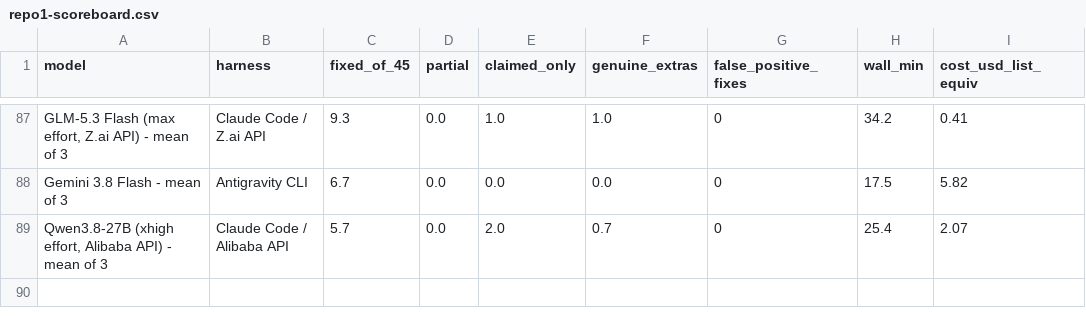
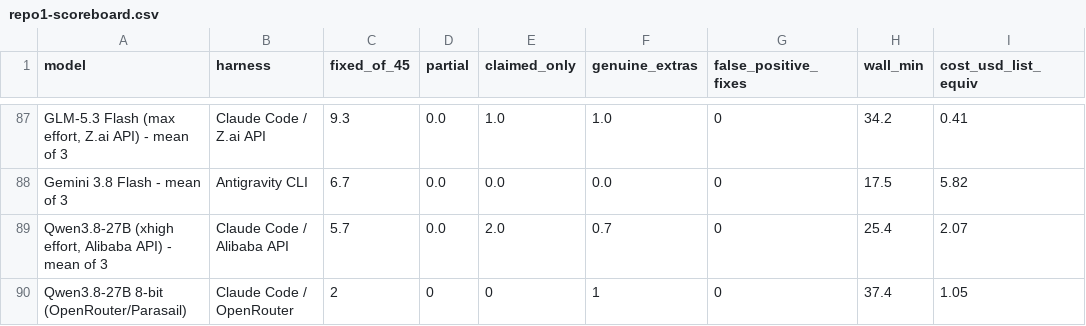
Before and after one commit to pauljones0/BBBB, a CSV file: results/repo1-scoreboard.csv, drawn as a sheet; only a part is shown, gaps mark what is left out.

```diff
--- a/results/repo1-scoreboard.csv
+++ b/results/repo1-scoreboard.csv
@@ -89 +89,2 @@ Gemini 3.8 Flash - mean of 3,Antigravity CLI,6.7,0.0,0.0,0.0,0,17.5,5.82
 "Qwen3.8-27B (xhigh effort, Alibaba API) - mean of 3",Claude Code / Alibaba API,5.7,0.0,2.0,0.7,0,25.4,2.07
+Qwen3.8-27B 8-bit (OpenRouter/Parasail),Claude Code / OpenRouter,2,0,0,1,0,37.4,1.05
```
Also changed, not shown: results/combined-scoreboard.csv, results/coverage.csv, 8 other files.
